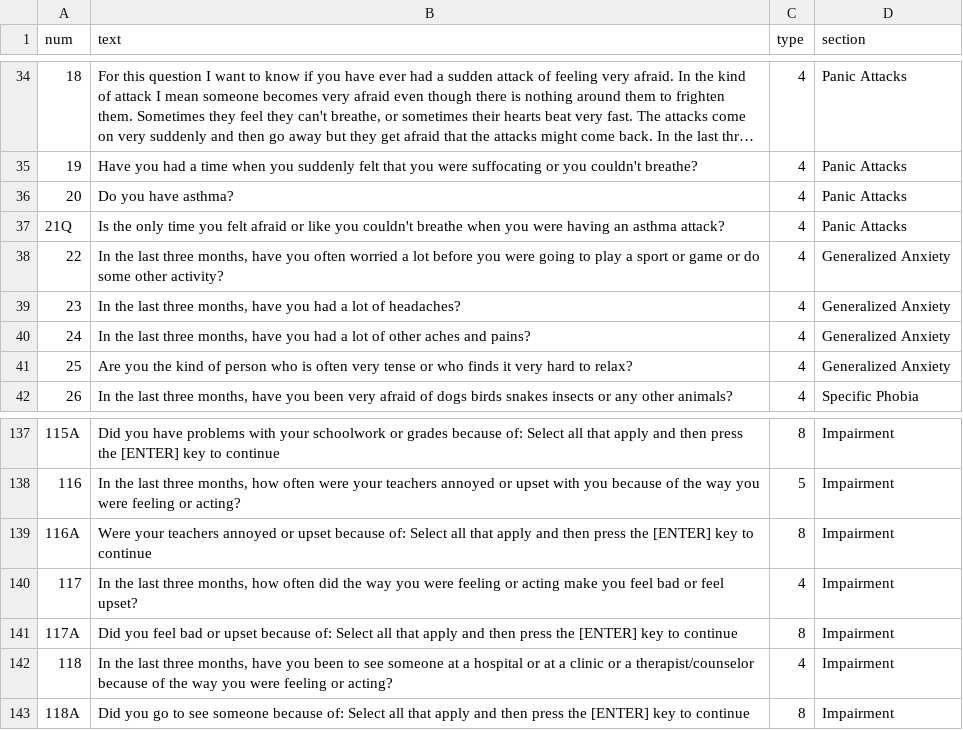
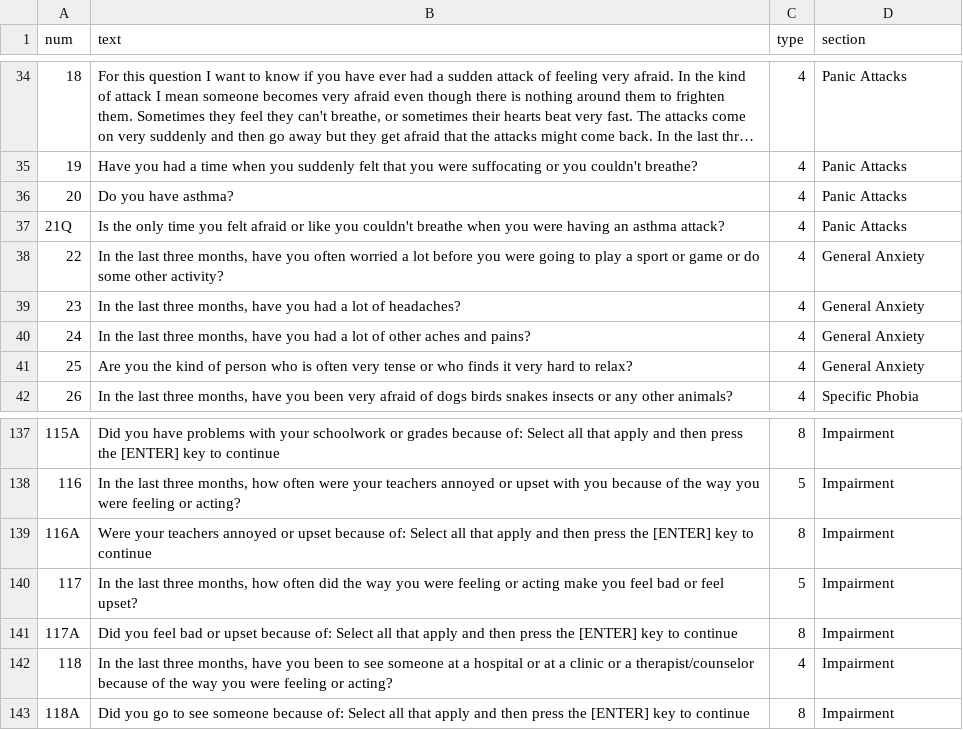
Before and after one commit to kevzhai/teen-screen, a CSV file: private/questions.csv, drawn as a sheet; only a part is shown, gaps mark what is left out; long unchanged cells end in …; the diff names each change by its address in the sheet, - before the commit and + after, or states it on an @@ line.

Commit message:
change generalized -> general for consistency, change question type 117 from yes/no to 4 freq choicecs

```diff
--- a/private/questions.csv
+++ b/private/questions.csv
-D38:D41 (section): Generalized Anxiety
+D38:D41 (section): General Anxiety
-C140 (type): 4
+C140 (type): 5
```
Also changed, not shown: 1 other file.
